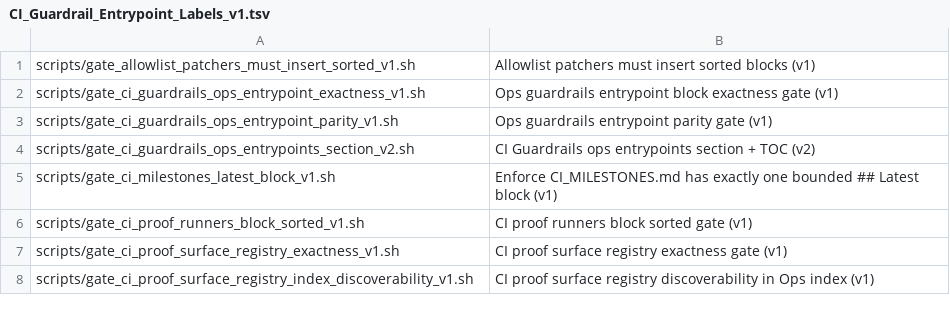
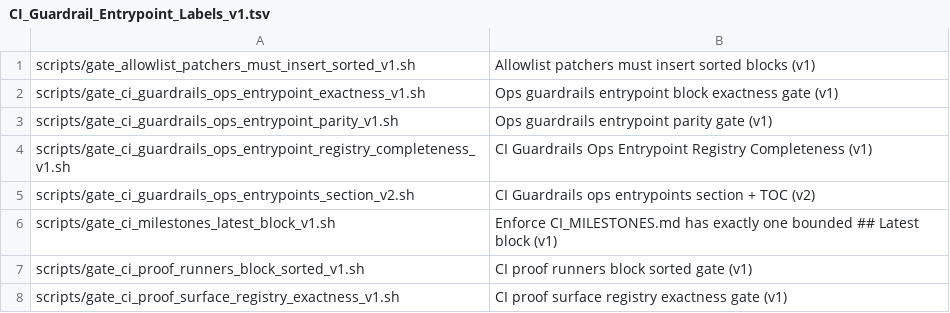
Before and after one commit to weichert/squadvault, a TSV file: docs/80_indices/ops/CI_Guardrail_Entrypoint_Labels_v1.tsv, drawn as a sheet; only a part is shown; the shorter side is filled out with more unchanged rows; the diff names each change by its address in the sheet, - before the commit and + after, or states it on an @@ line.

Commit message:
CI hardening: fail-closed Ops bounded-block registry authority (v1)

```diff
--- a/docs/80_indices/ops/CI_Guardrail_Entrypoint_Labels_v1.tsv
+++ b/docs/80_indices/ops/CI_Guardrail_Entrypoint_Labels_v1.tsv
+row 4: scripts/gate_ci_guardrails_ops_entrypoint_registry_completeness_v1.sh | CI Guardrails Ops Entrypoint Registry Completeness (v1)
```
Also changed, not shown: 11 other files.
